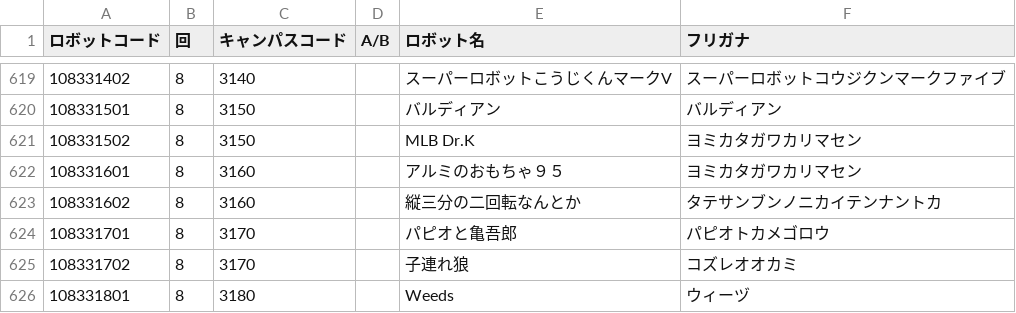
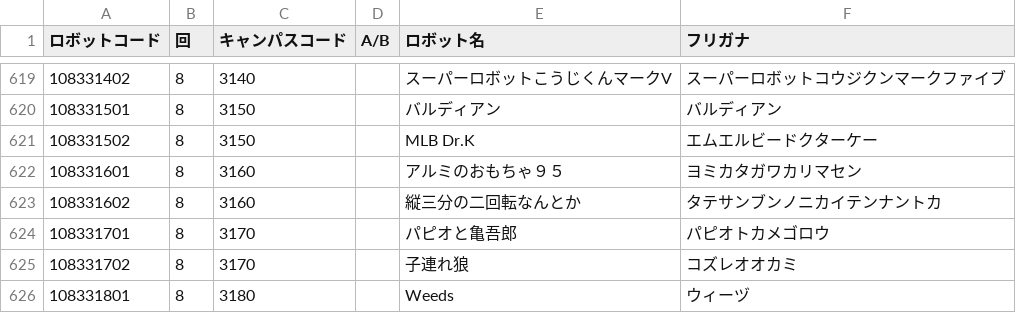
Before and after one commit to kosen-robocon-db/kosen-robocon-db, a CSV file: db/seeds/csv/robots.csv, drawn as a sheet; only a part is shown, gaps mark what is left out; the diff covers the shown part only.

```diff
--- a/db/seeds/csv/robots.csv
+++ b/db/seeds/csv/robots.csv
@@ -620,3 +620,3 @@
 "108331501","8","3150","","バルディアン","バルディアン"
-"108331502","8","3150","","MLB Dr.K","ヨミカタガワカリマセン"
+"108331502","8","3150","","MLB Dr.K","エムエルビードクターケー"
 "108331601","8","3160","","アルミのおもちゃ９５","ヨミカタガワカリマセン"
```
Also changed, not shown: 22 edited cells elsewhere in this file.
